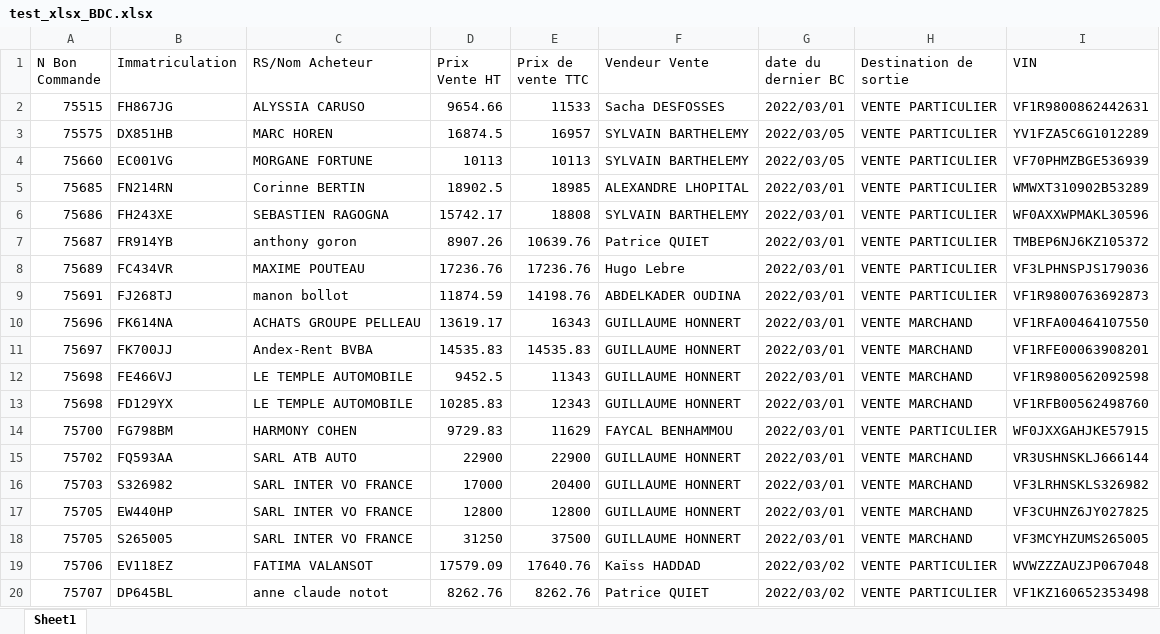
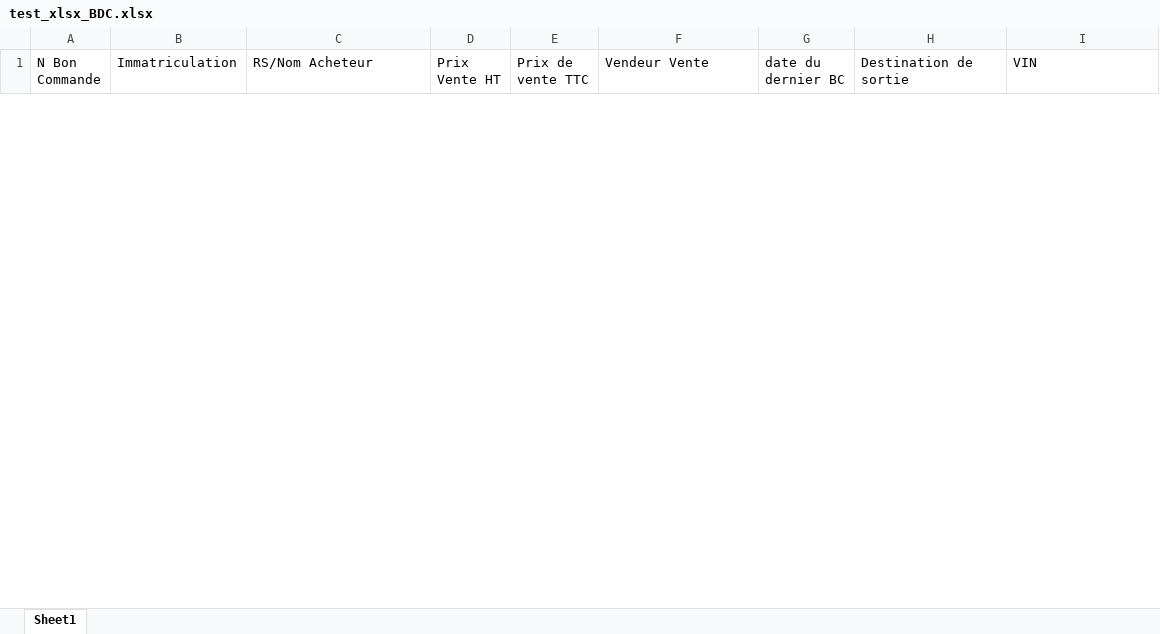
Before and after one commit to sinxays/recup_kepler, an Excel workbook: test_xlsx_BDC.xlsx, sheet Sheet1, drawn as a sheet; only a part is shown; values as stored, in another font and other column widths than the file's, no borders; removed rows and columns are numbered as before the commit, all else as after; the diff covers the shown part only; the diff names each change by its address in the sheet, - before the commit and + after, or states it on an @@ line.

```diff
--- a/test_xlsx_BDC.xlsx (sheet Sheet1)
+++ b/test_xlsx_BDC.xlsx (sheet Sheet1)
-row 2: 75515 | FH867JG | ALYSSIA CARUSO | 9654.66 | 11533 | Sacha DESFOSSES | 2022/03/01 | VENTE PARTICULIER | VF1R9800862442631
-row 3: 75575 | DX851HB | MARC HOREN | 16874.5 | 16957 | SYLVAIN BARTHELEMY | 2022/03/05 | VENTE PARTICULIER | YV1FZA5C6G1012289
-row 4: 75660 | EC001VG | MORGANE FORTUNE | 10113 | 10113 | SYLVAIN BARTHELEMY | 2022/03/05 | VENTE PARTICULIER | VF70PHMZBGE536939
-row 5: 75685 | FN214RN | Corinne BERTIN | 18902.5 | 18985 | ALEXANDRE LHOPITAL | 2022/03/01 | VENTE PARTICULIER | WMWXT310902B53289
-row 6: 75686 | FH243XE | SEBASTIEN RAGOGNA | 15742.17 | 18808 | SYLVAIN BARTHELEMY | 2022/03/01 | VENTE PARTICULIER | WF0AXXWPMAKL30596
-row 7: 75687 | FR914YB | anthony goron | 8907.26 | 10639.76 | Patrice QUIET | 2022/03/01 | VENTE PARTICULIER | TMBEP6NJ6KZ105372
-row 8: 75689 | FC434VR | MAXIME POUTEAU | 17236.76 | 17236.76 | Hugo Lebre | 2022/03/01 | VENTE PARTICULIER | VF3LPHNSPJS179036
-row 9: 75691 | FJ268TJ | manon bollot | 11874.59 | 14198.76 | ABDELKADER OUDINA | 2022/03/01 | VENTE PARTICULIER | VF1R9800763692873
-row 10: 75696 | FK614NA | ACHATS GROUPE PELLEAU | 13619.17 | 16343 | GUILLAUME HONNERT | 2022/03/01 | VENTE MARCHAND | VF1RFA00464107550
-row 11: 75697 | FK700JJ | Andex-Rent BVBA | 14535.83 | 14535.83 | GUILLAUME HONNERT | 2022/03/01 | VENTE MARCHAND | VF1RFE00063908201
-row 12: 75698 | FE466VJ | LE TEMPLE AUTOMOBILE | 9452.5 | 11343 | GUILLAUME HONNERT | 2022/03/01 | VENTE MARCHAND | VF1R9800562092598
-row 13: 75698 | FD129YX | LE TEMPLE AUTOMOBILE | 10285.83 | 12343 | GUILLAUME HONNERT | 2022/03/01 | VENTE MARCHAND | VF1RFB00562498760
-row 14: 75700 | FG798BM | HARMONY COHEN | 9729.83 | 11629 | FAYCAL BENHAMMOU | 2022/03/01 | VENTE PARTICULIER | WF0JXXGAHJKE57915
-row 15: 75702 | FQ593AA | SARL ATB AUTO | 22900 | 22900 | GUILLAUME HONNERT | 2022/03/01 | VENTE MARCHAND | VR3USHNSKLJ666144
-row 16: 75703 | S326982 | SARL INTER VO FRANCE | 17000 | 20400 | GUILLAUME HONNERT | 2022/03/01 | VENTE MARCHAND | VF3LRHNSKLS326982
-row 17: 75705 | EW440HP | SARL INTER VO FRANCE | 12800 | 12800 | GUILLAUME HONNERT | 2022/03/01 | VENTE MARCHAND | VF3CUHNZ6JY027825
-row 18: 75705 | S265005 | SARL INTER VO FRANCE | 31250 | 37500 | GUILLAUME HONNERT | 2022/03/01 | VENTE MARCHAND | VF3MCYHZUMS265005
-row 19: 75706 | EV118EZ | FATIMA VALANSOT | 17579.09 | 17640.76 | Kaïss HADDAD | 2022/03/02 | VENTE PARTICULIER | WVWZZZAUZJP067048
-row 20: 75707 | DP645BL | anne claude notot | 8262.76 | 8262.76 | Patrice QUIET | 2022/03/02 | VENTE PARTICULIER | VF1KZ160652353498
```
Also changed, not shown: 12 added rows and 82 removed rows elsewhere in this sheet, test_xlsx_FACTURE.xlsx, 4 other files.
